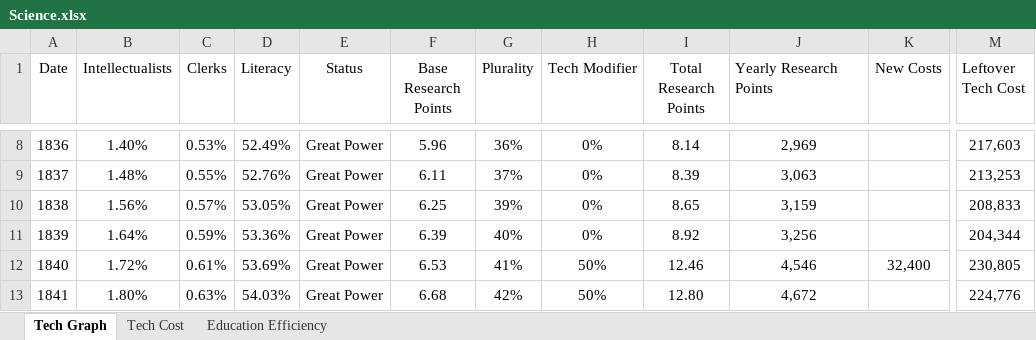
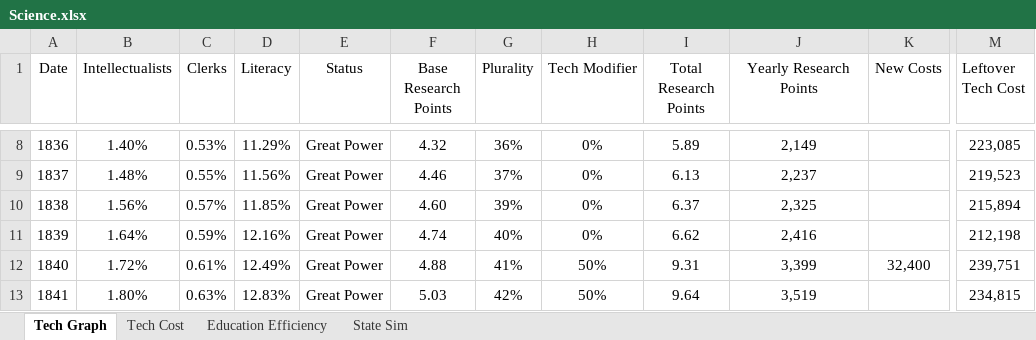
Before and after one commit to FransJoseph/GFM, an Excel workbook: Science.xlsx, sheet Tech Graph, drawn as a sheet; only a part is shown, gaps mark what is left out; values as stored, in another font and other column widths than the file's, no borders; charts and pictures not drawn; the diff covers the shown part only; the diff names each change by its address in the sheet, - before the commit and + after, or states it on an @@ line.

```diff
--- a/Science.xlsx (sheet Tech Graph)
+++ b/Science.xlsx (sheet Tech Graph)
+sheet tab: State Sim
-J1 alignment: left
+J1 alignment: center
-D8 (Literacy): 52.49%
+D8 (Literacy): 11.29%
-F8 (Base Research Points): 5.96
+F8 (Base Research Points): 4.32
-I8 (Total Research Points): 8.14
+I8 (Total Research Points): 5.89
-J8 (Yearly Research Points): 2,969
+J8 (Yearly Research Points): 2,149
-M8 (Leftover Tech Cost): 217,603
+M8 (Leftover Tech Cost): 223,085
-D9 (Literacy): 52.76%
+D9 (Literacy): 11.56%
-F9 (Base Research Points): 6.11
+F9 (Base Research Points): 4.46
-I9 (Total Research Points): 8.39
+I9 (Total Research Points): 6.13
-J9 (Yearly Research Points): 3,063
+J9 (Yearly Research Points): 2,237
-M9 (Leftover Tech Cost): 213,253
+M9 (Leftover Tech Cost): 219,523
-D10 (Literacy): 53.05%
+D10 (Literacy): 11.85%
-F10 (Base Research Points): 6.25
+F10 (Base Research Points): 4.60
-I10 (Total Research Points): 8.65
+I10 (Total Research Points): 6.37
-J10 (Yearly Research Points): 3,159
+J10 (Yearly Research Points): 2,325
-M10 (Leftover Tech Cost): 208,833
+M10 (Leftover Tech Cost): 215,894
-D11 (Literacy): 53.36%
+D11 (Literacy): 12.16%
-F11 (Base Research Points): 6.39
+F11 (Base Research Points): 4.74
-I11 (Total Research Points): 8.92
+I11 (Total Research Points): 6.62
-J11 (Yearly Research Points): 3,256
+J11 (Yearly Research Points): 2,416
-M11 (Leftover Tech Cost): 204,344
+M11 (Leftover Tech Cost): 212,198
-D12 (Literacy): 53.69%
+D12 (Literacy): 12.49%
-F12 (Base Research Points): 6.53
+F12 (Base Research Points): 4.88
-I12 (Total Research Points): 12.46
+I12 (Total Research Points): 9.31
-J12 (Yearly Research Points): 4,546
+J12 (Yearly Research Points): 3,399
-M12 (Leftover Tech Cost): 230,805
+M12 (Leftover Tech Cost): 239,751
-D13 (Literacy): 54.03%
+D13 (Literacy): 12.83%
-F13 (Base Research Points): 6.68
+F13 (Base Research Points): 5.03
-I13 (Total Research Points): 12.80
+I13 (Total Research Points): 9.64
-J13 (Yearly Research Points): 4,672
+J13 (Yearly Research Points): 3,519
-M13 (Leftover Tech Cost): 224,776
+M13 (Leftover Tech Cost): 234,815
```
Also changed, not shown: 354 edited cells elsewhere in this sheet, sheet Education Efficiency, formulas that keep their value, charts or pictures.
